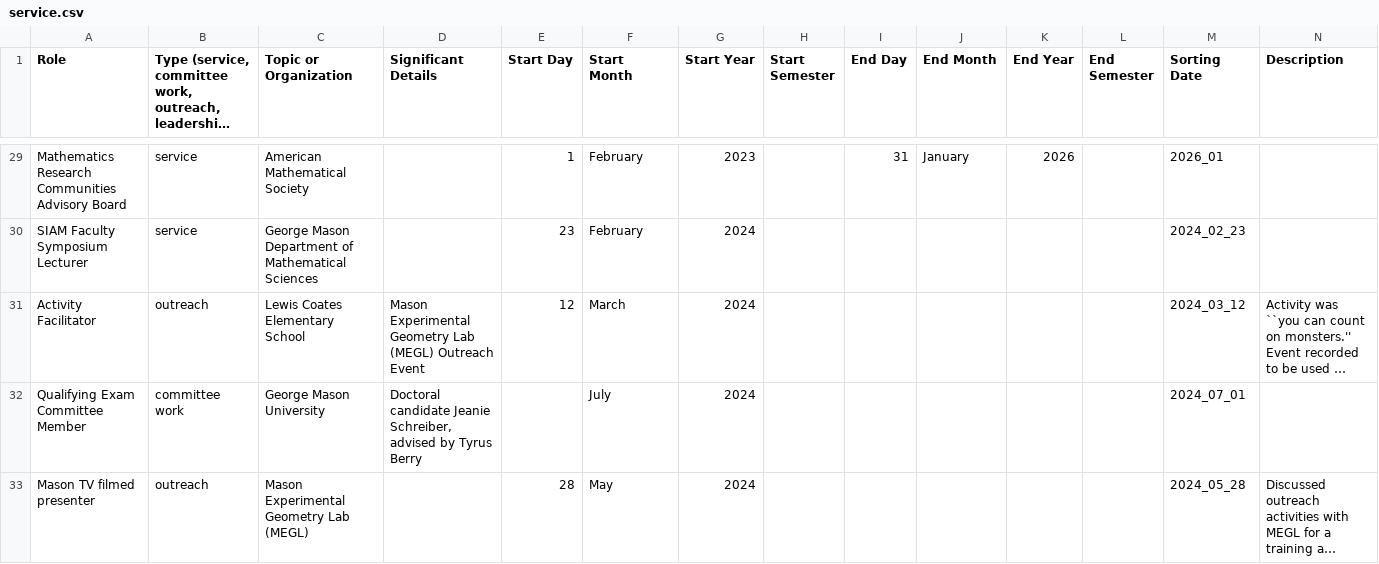
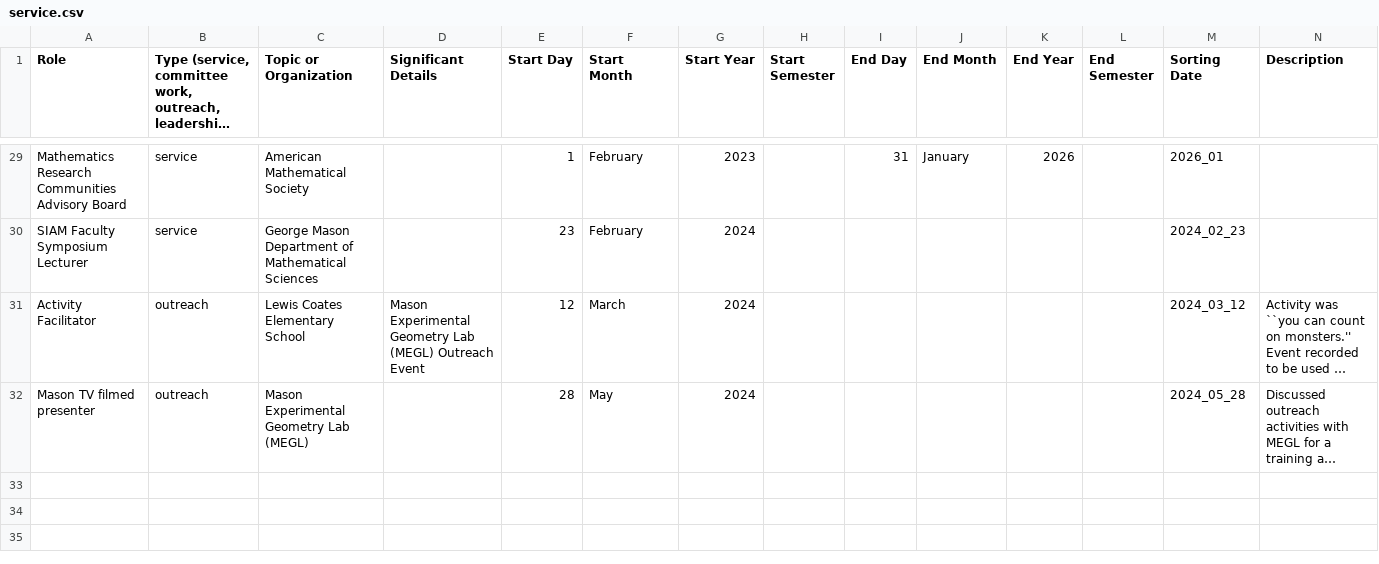
Before and after one commit to hdbray/cv_builder, a CSV file: csv_files/service.csv, drawn as a sheet; only a part is shown, gaps mark what is left out; long unchanged cells end in …; rows hold the shown columns only; the diff names each change by its address in the sheet, - before the commit and + after, or states it on an @@ line.

```diff
--- a/csv_files/service.csv
+++ b/csv_files/service.csv
-row 32: Qualifying Exam Committee Member | committee work | George Mason University | Doctoral candidate Jeanie Schreiber, advised by Tyrus Berry |  | July | 2024 |  |  |  |  |  | 2024_07_01
```
Also changed, not shown: csv_files/publications.csv, 2 other files.
